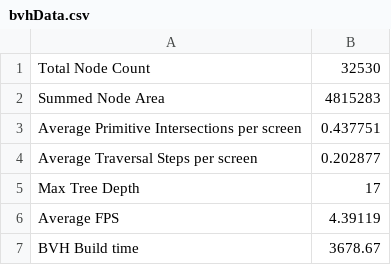
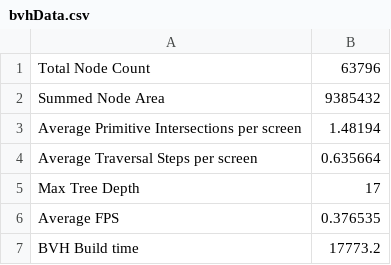
Before and after one commit to Fannollost/Ray-and-pathtracer, a CSV file: bvhData.csv, drawn as a sheet.

```diff
--- a/bvhData.csv
+++ b/bvhData.csv
@@ -1,7 +1,7 @@
-Total Node Count,32530
-Summed Node Area,4815283
-Average Primitive Intersections per screen,0.437751
-Average Traversal Steps per screen,0.202877
+Total Node Count,63796
+Summed Node Area,9385432
+Average Primitive Intersections per screen,1.48194
+Average Traversal Steps per screen,0.635664
 Max Tree Depth,17
-Average FPS,4.39119
-BVH Build time,3678.67
+Average FPS,0.376535
+BVH Build time,17773.2
```
Also changed, not shown: 5 other files.
